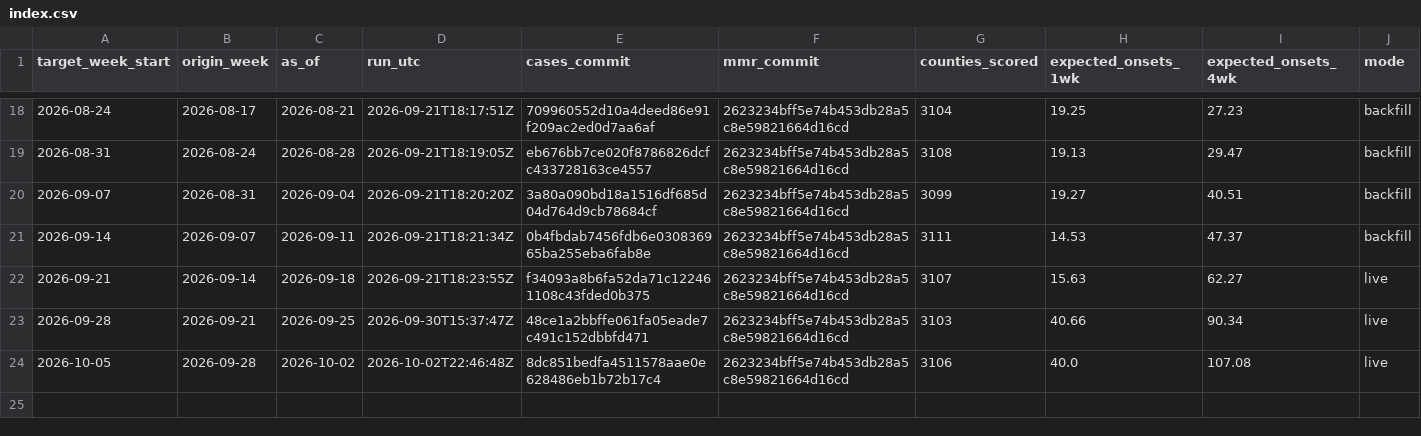
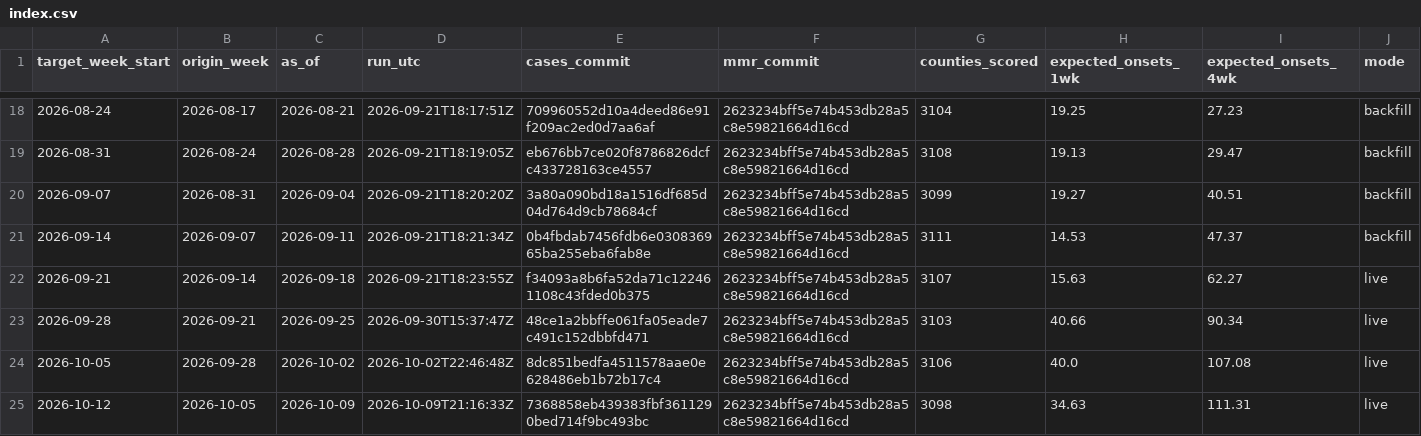
Before and after one commit to FarzinAhmadi/measles-risk-tracker, a CSV file: data/archive/index.csv, drawn as a sheet; only a part is shown, gaps mark what is left out.

```diff
--- a/data/archive/index.csv
+++ b/data/archive/index.csv
@@ -24 +24,2 @@ target_week_start,origin_week,as_of,run_utc,cases_commit,mmr_commit,counties_sco
 2026-10-05,2026-09-28,2026-10-02,2026-10-02T22:46:48Z,8dc851bedfa4511578aae0e628486eb1b72b17c4,2623234bff5e74b453db28a5c8e59821664d16cd,3106,40.0,107.08,live
+2026-10-12,2026-10-05,2026-10-09,2026-10-09T21:16:33Z,7368858eb439383fbf3611290bed714f9bc493bc,2623234bff5e74b453db28a5c8e59821664d16cd,3098,34.63,111.31,live
```
Also changed, not shown: data/evaluation/backtest_weekly.csv, data/evaluation/scorecard.csv, 7 other files.
